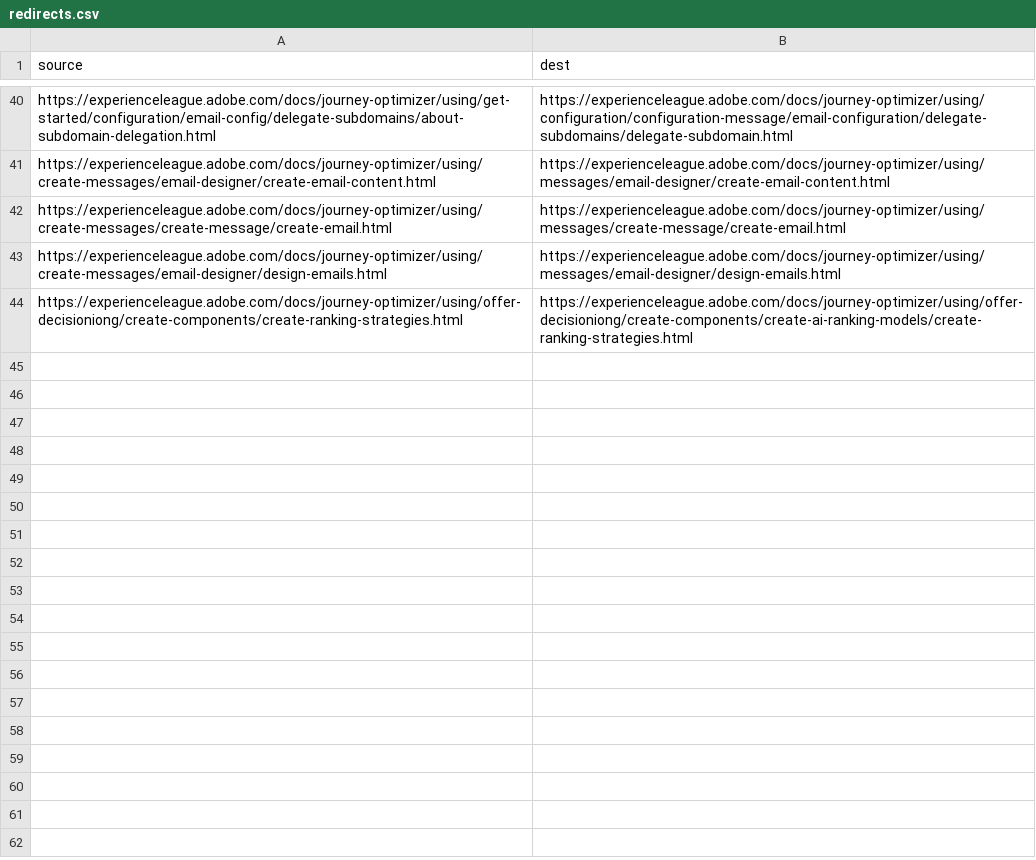
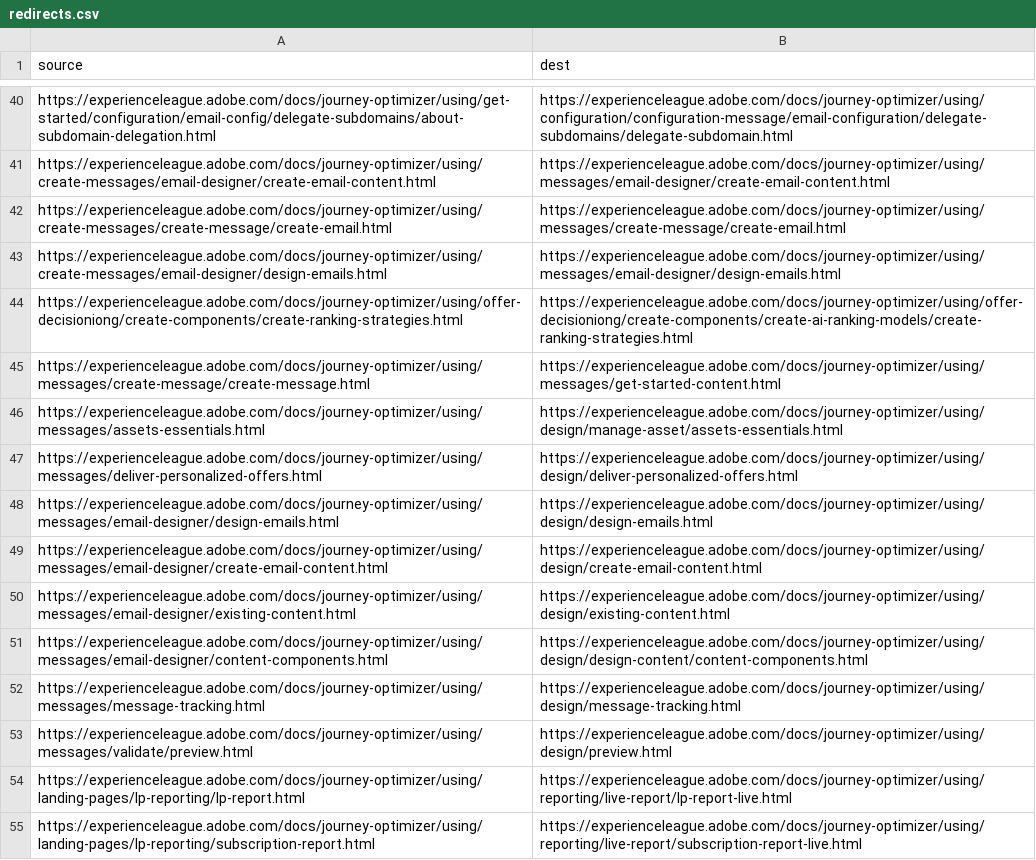
Before and after one commit to AdobeDocs/journey-optimizer.es-ES, a CSV file: redirects.csv, drawn as a sheet; only a part is shown, gaps mark what is left out; the diff names each change by its address in the sheet, - before the commit and + after, or states it on an @@ line.

Commit message:
Synced non localizable files from repo .

```diff
--- a/redirects.csv
+++ b/redirects.csv
+row 45: https://experienceleague.adobe.com/docs/journey-optimizer/using/messages/create-message/create-message.html | https://experienceleague.adobe.com/docs/journey-optimizer/using/messages/get-started-content.html
+row 46: https://experienceleague.adobe.com/docs/journey-optimizer/using/messages/assets-essentials.html | https://experienceleague.adobe.com/docs/journey-optimizer/using/design/manage-asset/assets-essentials.html
+row 47: https://experienceleague.adobe.com/docs/journey-optimizer/using/messages/deliver-personalized-offers.html | https://experienceleague.adobe.com/docs/journey-optimizer/using/design/deliver-personalized-offers.html
+row 48: https://experienceleague.adobe.com/docs/journey-optimizer/using/messages/email-designer/design-emails.html | https://experienceleague.adobe.com/docs/journey-optimizer/using/design/design-emails.html
+row 49: https://experienceleague.adobe.com/docs/journey-optimizer/using/messages/email-designer/create-email-content.html | https://experienceleague.adobe.com/docs/journey-optimizer/using/design/create-email-content.html
+row 50: https://experienceleague.adobe.com/docs/journey-optimizer/using/messages/email-designer/existing-content.html | https://experienceleague.adobe.com/docs/journey-optimizer/using/design/existing-content.html
+row 51: https://experienceleague.adobe.com/docs/journey-optimizer/using/messages/email-designer/content-components.html | https://experienceleague.adobe.com/docs/journey-optimizer/using/design/design-content/content-components.html
+row 52: https://experienceleague.adobe.com/docs/journey-optimizer/using/messages/message-tracking.html | https://experienceleague.adobe.com/docs/journey-optimizer/using/design/message-tracking.html
+row 53: https://experienceleague.adobe.com/docs/journey-optimizer/using/messages/validate/preview.html | https://experienceleague.adobe.com/docs/journey-optimizer/using/design/preview.html
+row 54: https://experienceleague.adobe.com/docs/journey-optimizer/using/landing-pages/lp-reporting/lp-report.html | https://experienceleague.adobe.com/docs/journey-optimizer/using/reporting/live-report/lp-report-live.html
+row 55: https://experienceleague.adobe.com/docs/journey-optimizer/using/landing-pages/lp-reporting/subscription-report.html | https://experienceleague.adobe.com/docs/journey-optimizer/using/reporting/live-report/subscription-report-live.html
```
